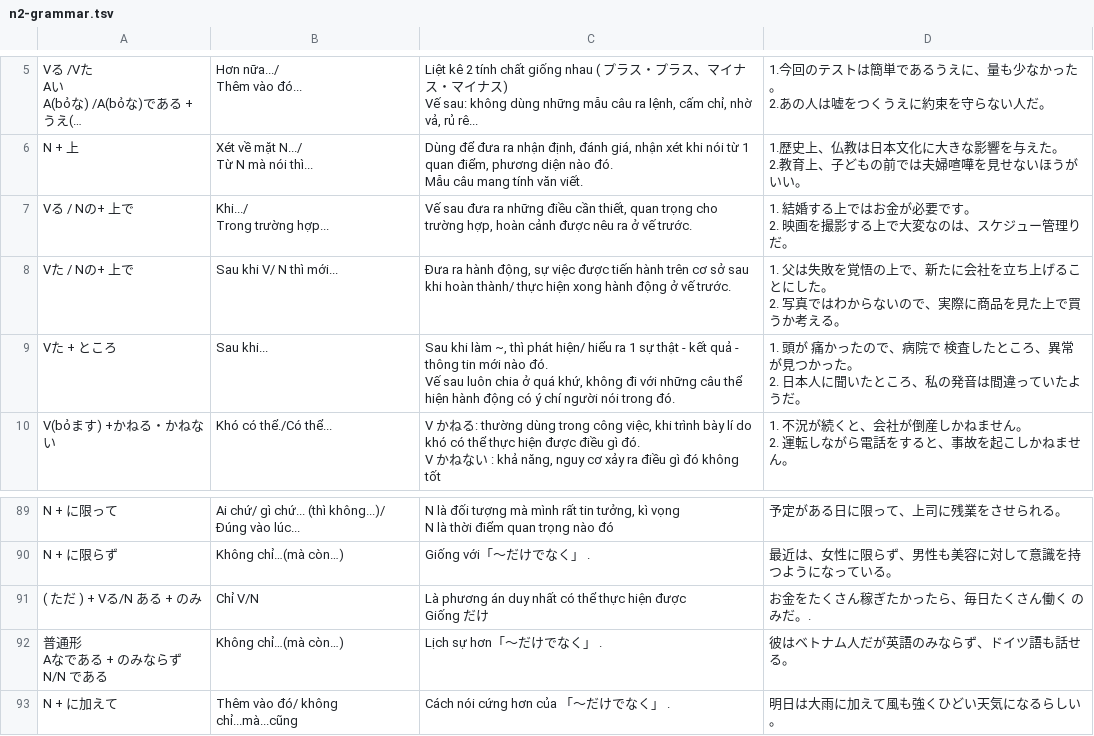
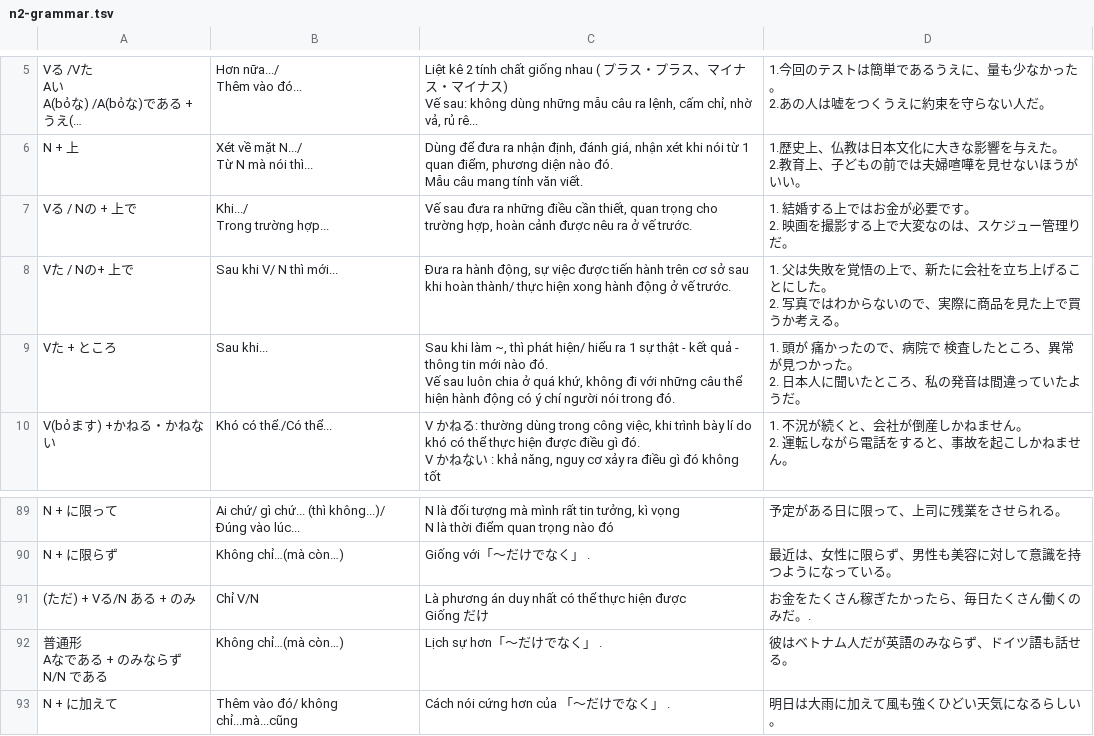
Before and after one commit to vqh-quanghuy/jlpt-n2-practice, a TSV file: data/n2-grammar.tsv, drawn as a sheet; only a part is shown, gaps mark what is left out; long unchanged cells end in …; the diff names each change by its address in the sheet, - before the commit and + after, or states it on an @@ line.

```diff
--- a/data/n2-grammar.tsv
+++ b/data/n2-grammar.tsv
-A7: Vる / Nの+ 上で
+A7: Vる / Nの + 上で
-A91: ( ただ ) + Vる/N ある + のみ
+A91: (ただ) + Vる/N ある + のみ
-D91: お金をたくさん稼ぎたかったら、毎日たくさん働く のみだ。.
+D91: お金をたくさん稼ぎたかったら、毎日たくさん働くのみだ。.
```
Also changed, not shown: data/n2-kanji.tsv.
